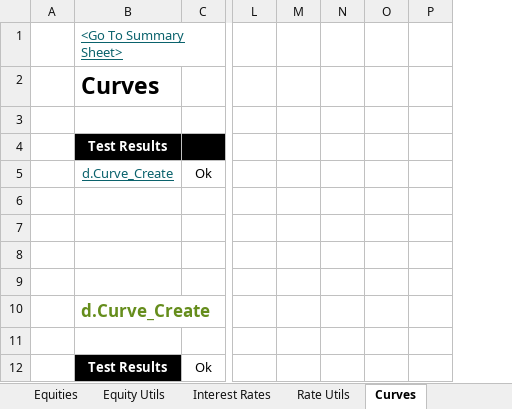
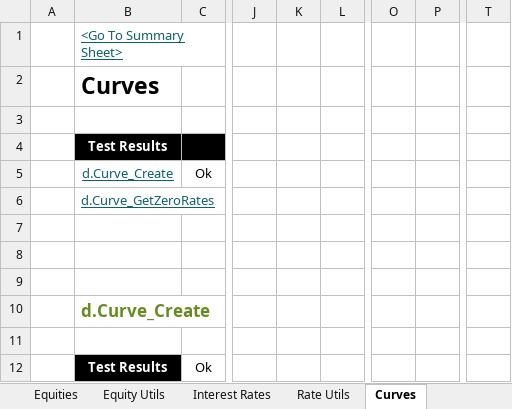
Before and after one commit to StormCollins/dExcel, an Excel workbook: dExcel/resources/workbooks/dexcel-testing.xlsm, sheet Curves, drawn as a sheet; only a part is shown, gaps mark what is left out; values as stored, in another font and other column widths than the file's, no borders; conditional formats not drawn; removed rows and columns are numbered as before the commit, all else as after; the diff covers the shown part only; the diff names each change by its address in the sheet, - before the commit and + after, or states it on an @@ line.

```diff
--- a/dExcel/resources/workbooks/dexcel-testing.xlsm (sheet Curves)
+++ b/dExcel/resources/workbooks/dexcel-testing.xlsm (sheet Curves)
+column J, empty
+column K, empty
+column L, empty
-column L, empty
-column M, empty
-column N, empty
-column O, empty
-column P, empty
+column O, empty
+column P, empty
+column T, empty
-B6: (empty)
+B6: d.Curve_GetZeroRates
```
Also changed, not shown: 10 added rows, 6 removed rows, 5 edited cells and cell formats elsewhere in this sheet, formulas that keep their value, 2 other files.
